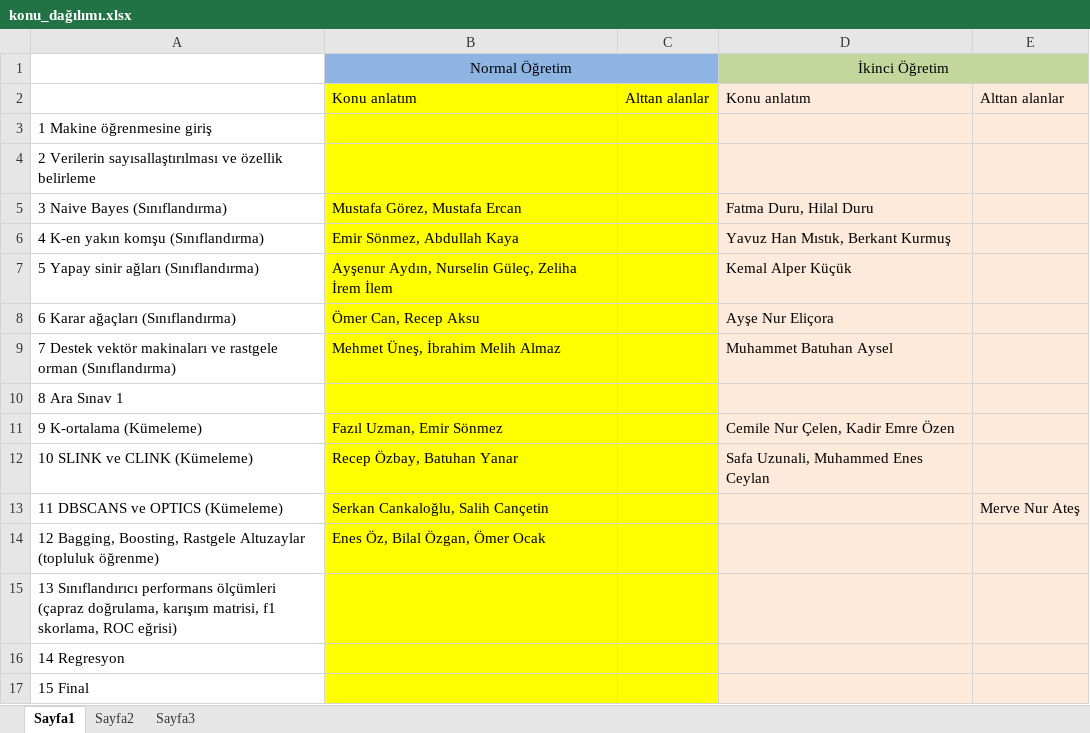
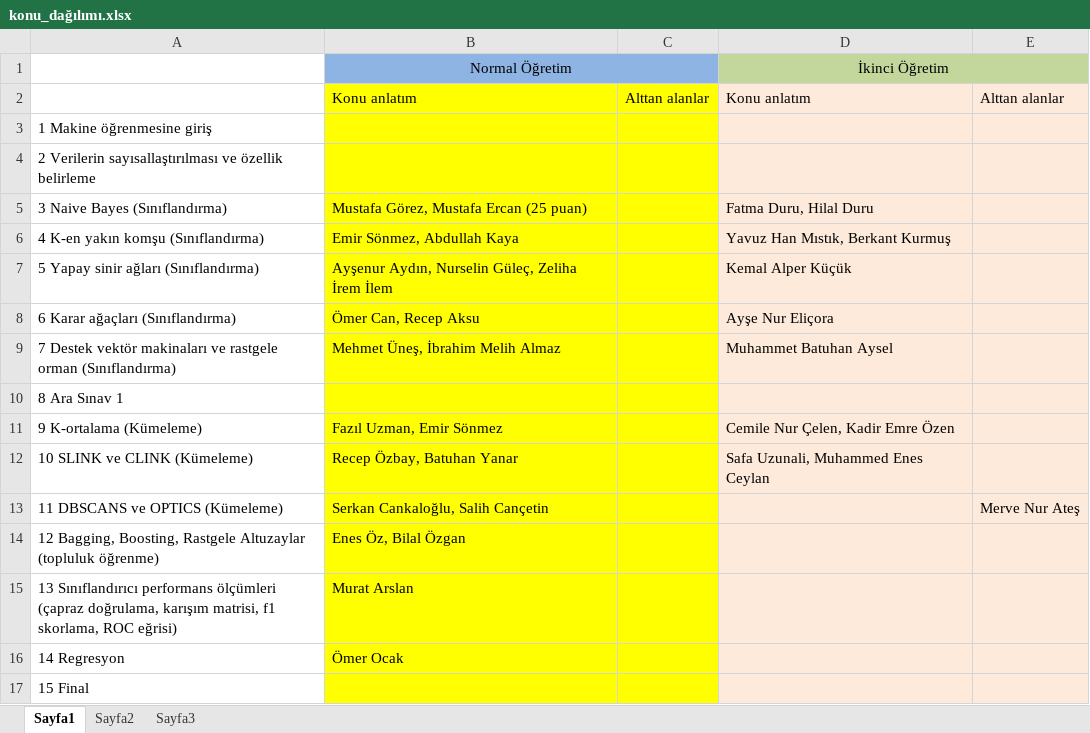
Before and after one commit to yasinhoca/MachineLearning_Fall_22-23, an Excel workbook: konu_dağılımı.xlsx, sheet Sayfa1, drawn as a sheet; values as stored, in another font and other column widths than the file's, no borders; the diff names each change by its address in the sheet, - before the commit and + after, or states it on an @@ line.

Commit message:
Add files via upload

```diff
--- a/konu_dağılımı.xlsx (sheet Sayfa1)
+++ b/konu_dağılımı.xlsx (sheet Sayfa1)
-B5: Mustafa Görez, Mustafa Ercan
+B5: Mustafa Görez, Mustafa Ercan (25 puan)
-B14: Enes Öz, Bilal Özgan, Ömer Ocak
+B14: Enes Öz, Bilal Özgan
-B15: (empty)
+B15: Murat Arslan
-B16: (empty)
+B16: Ömer Ocak
```
